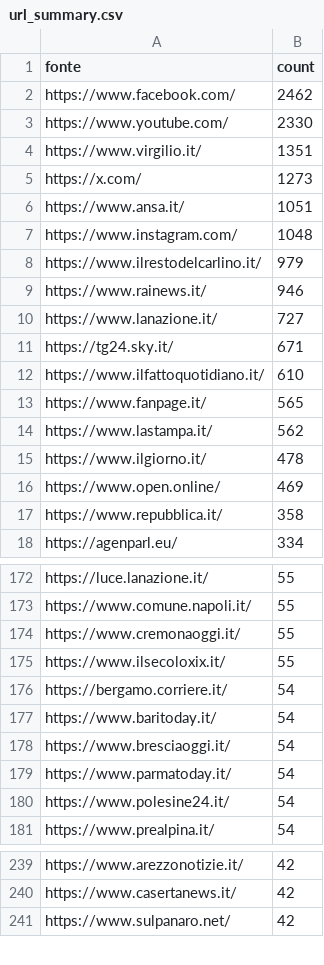
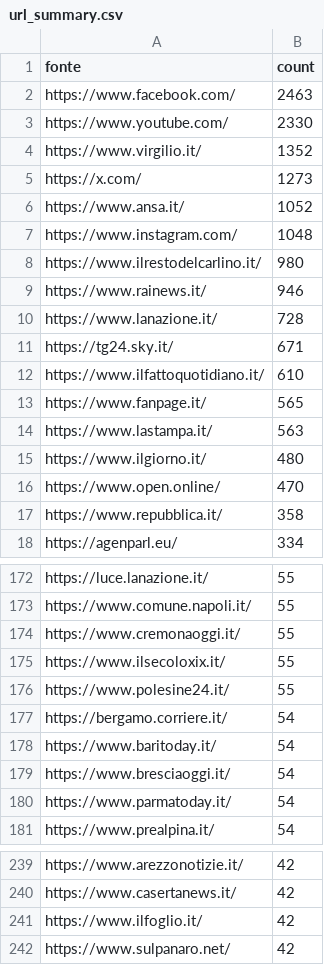
Before and after one commit to ondata/parole_che_uccidono, a CSV file: data/url_summary.csv, drawn as a sheet; only a part is shown, gaps mark what is left out; the diff covers the shown part only.

```diff
--- a/data/url_summary.csv
+++ b/data/url_summary.csv
@@ -1,11 +1,11 @@
 fonte,count
-https://www.facebook.com/,2462
+https://www.facebook.com/,2463
 https://www.youtube.com/,2330
-https://www.virgilio.it/,1351
+https://www.virgilio.it/,1352
 https://x.com/,1273
-https://www.ansa.it/,1051
+https://www.ansa.it/,1052
 https://www.instagram.com/,1048
-https://www.ilrestodelcarlino.it/,979
+https://www.ilrestodelcarlino.it/,980
 https://www.rainews.it/,946
-https://www.lanazione.it/,727
+https://www.lanazione.it/,728
 https://tg24.sky.it/,671
@@ -13,5 +13,5 @@ https://www.ilfattoquotidiano.it/,610
 https://www.fanpage.it/,565
-https://www.lastampa.it/,562
-https://www.ilgiorno.it/,478
-https://www.open.online/,469
+https://www.lastampa.it/,563
+https://www.ilgiorno.it/,480
+https://www.open.online/,470
 https://www.repubblica.it/,358
@@ -175,2 +175,3 @@ https://www.cremonaoggi.it/,55
 https://www.ilsecoloxix.it/,55
+https://www.polesine24.it/,55
 https://bergamo.corriere.it/,54
@@ -179,3 +180,2 @@ https://www.bresciaoggi.it/,54
 https://www.parmatoday.it/,54
-https://www.polesine24.it/,54
 https://www.prealpina.it/,54
@@ -240,2 +240,3 @@ https://www.arezzonotizie.it/,42
 https://www.casertanews.it/,42
+https://www.ilfoglio.it/,42
 https://www.sulpanaro.net/,42
```
Also changed, not shown: 6 added rows, 7 removed rows and 2 edited cells elsewhere in this file, 1 other file.
